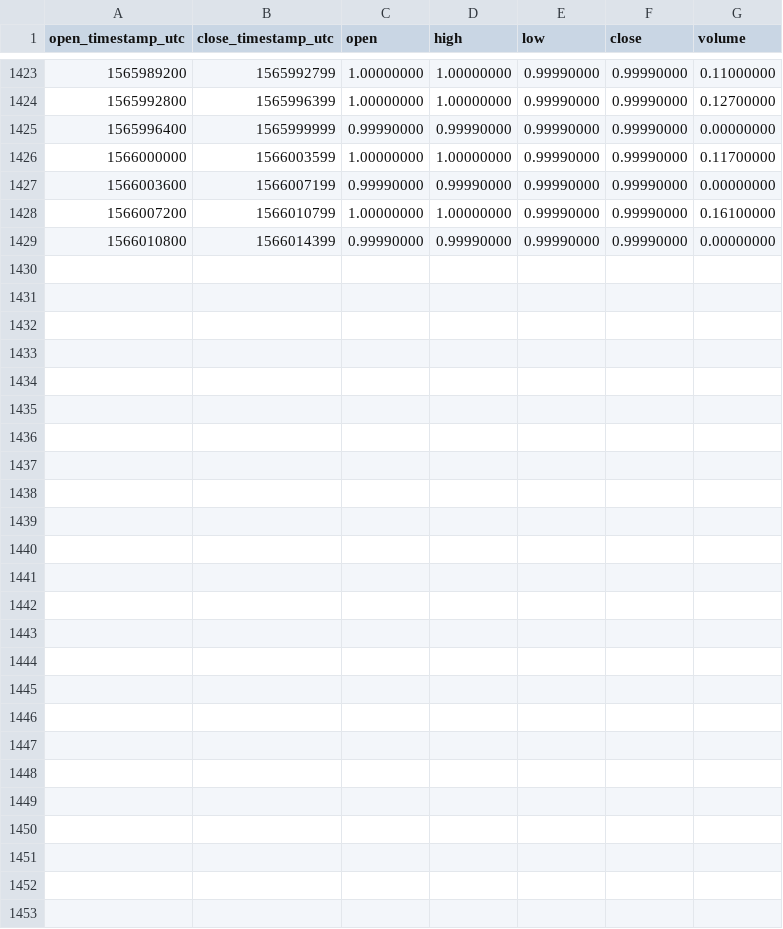
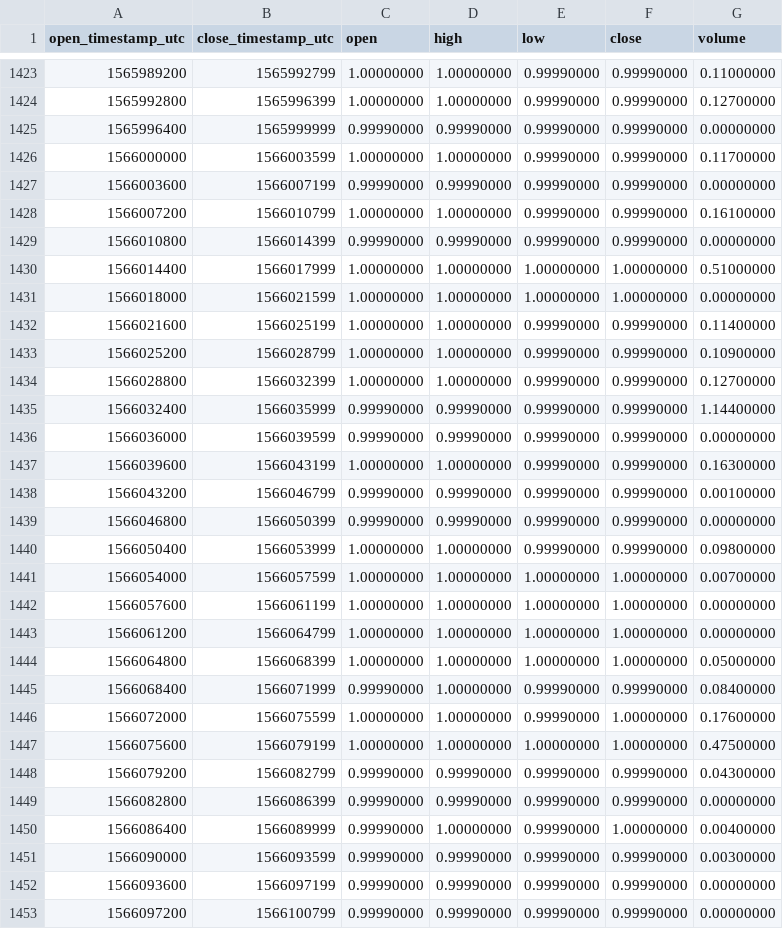
Before and after one commit to cryptobigbro/binance-BTCBBTC, a CSV file: binance-BTCBBTC-1h.csv, drawn as a sheet; only a part is shown, gaps mark what is left out; the diff names each change by its address in the sheet, - before the commit and + after, or states it on an @@ line.

Commit message:
Update OHLCV data.

```diff
--- a/binance-BTCBBTC-1h.csv
+++ b/binance-BTCBBTC-1h.csv
+row 1430: 1566014400 | 1566017999 | 1.00000000 | 1.00000000 | 1.00000000 | 1.00000000 | 0.51000000
+row 1431: 1566018000 | 1566021599 | 1.00000000 | 1.00000000 | 1.00000000 | 1.00000000 | 0.00000000
+row 1432: 1566021600 | 1566025199 | 1.00000000 | 1.00000000 | 0.99990000 | 0.99990000 | 0.11400000
+row 1433: 1566025200 | 1566028799 | 1.00000000 | 1.00000000 | 0.99990000 | 0.99990000 | 0.10900000
+row 1434: 1566028800 | 1566032399 | 1.00000000 | 1.00000000 | 0.99990000 | 0.99990000 | 0.12700000
+row 1435: 1566032400 | 1566035999 | 0.99990000 | 0.99990000 | 0.99990000 | 0.99990000 | 1.14400000
+row 1436: 1566036000 | 1566039599 | 0.99990000 | 0.99990000 | 0.99990000 | 0.99990000 | 0.00000000
+row 1437: 1566039600 | 1566043199 | 1.00000000 | 1.00000000 | 0.99990000 | 0.99990000 | 0.16300000
+row 1438: 1566043200 | 1566046799 | 0.99990000 | 0.99990000 | 0.99990000 | 0.99990000 | 0.00100000
+row 1439: 1566046800 | 1566050399 | 0.99990000 | 0.99990000 | 0.99990000 | 0.99990000 | 0.00000000
+row 1440: 1566050400 | 1566053999 | 1.00000000 | 1.00000000 | 0.99990000 | 0.99990000 | 0.09800000
+row 1441: 1566054000 | 1566057599 | 1.00000000 | 1.00000000 | 1.00000000 | 1.00000000 | 0.00700000
+row 1442: 1566057600 | 1566061199 | 1.00000000 | 1.00000000 | 1.00000000 | 1.00000000 | 0.00000000
+row 1443: 1566061200 | 1566064799 | 1.00000000 | 1.00000000 | 1.00000000 | 1.00000000 | 0.00000000
+row 1444: 1566064800 | 1566068399 | 1.00000000 | 1.00000000 | 1.00000000 | 1.00000000 | 0.05000000
+row 1445: 1566068400 | 1566071999 | 0.99990000 | 1.00000000 | 0.99990000 | 0.99990000 | 0.08400000
+row 1446: 1566072000 | 1566075599 | 1.00000000 | 1.00000000 | 0.99990000 | 1.00000000 | 0.17600000
+row 1447: 1566075600 | 1566079199 | 1.00000000 | 1.00000000 | 1.00000000 | 1.00000000 | 0.47500000
+row 1448: 1566079200 | 1566082799 | 0.99990000 | 0.99990000 | 0.99990000 | 0.99990000 | 0.04300000
+row 1449: 1566082800 | 1566086399 | 0.99990000 | 0.99990000 | 0.99990000 | 0.99990000 | 0.00000000
+row 1450: 1566086400 | 1566089999 | 0.99990000 | 1.00000000 | 0.99990000 | 1.00000000 | 0.00400000
+row 1451: 1566090000 | 1566093599 | 0.99990000 | 0.99990000 | 0.99990000 | 0.99990000 | 0.00300000
+row 1452: 1566093600 | 1566097199 | 0.99990000 | 0.99990000 | 0.99990000 | 0.99990000 | 0.00000000
+row 1453: 1566097200 | 1566100799 | 0.99990000 | 0.99990000 | 0.99990000 | 0.99990000 | 0.00000000
```
Also changed, not shown: binance-BTCBBTC-1d.csv.
